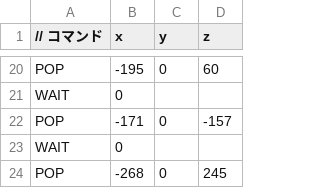
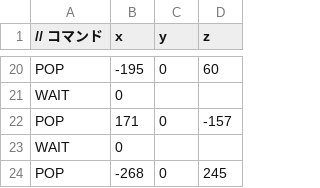
Before and after one commit to HamamatuReiya/TD3, a CSV file: DirectXGame/Resources/PopFile/jushiPop.csv, drawn as a sheet; only a part is shown, gaps mark what is left out.

```diff
--- a/DirectXGame/Resources/PopFile/jushiPop.csv
+++ b/DirectXGame/Resources/PopFile/jushiPop.csv
@@ -21,3 +21,3 @@ POP,-195,0,60
 WAIT,0,,
-POP,-171,0,-157
+POP,171,0,-157
 WAIT,0,,
```
Also changed, not shown: DirectXGame/Resources/PopFile/shellPop.csv, DirectXGame/Resources/PopFile/stonePop.csv.
